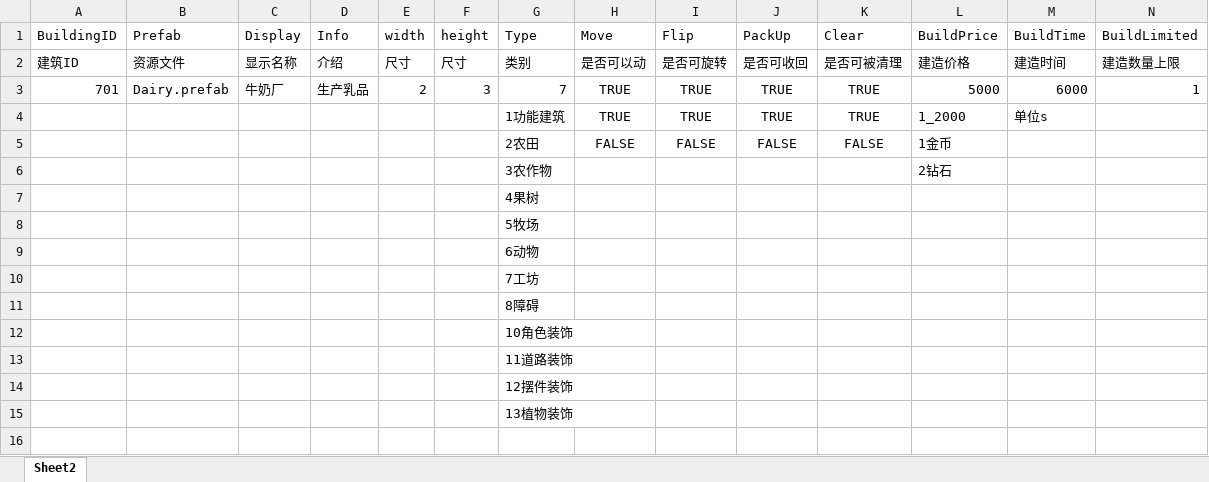
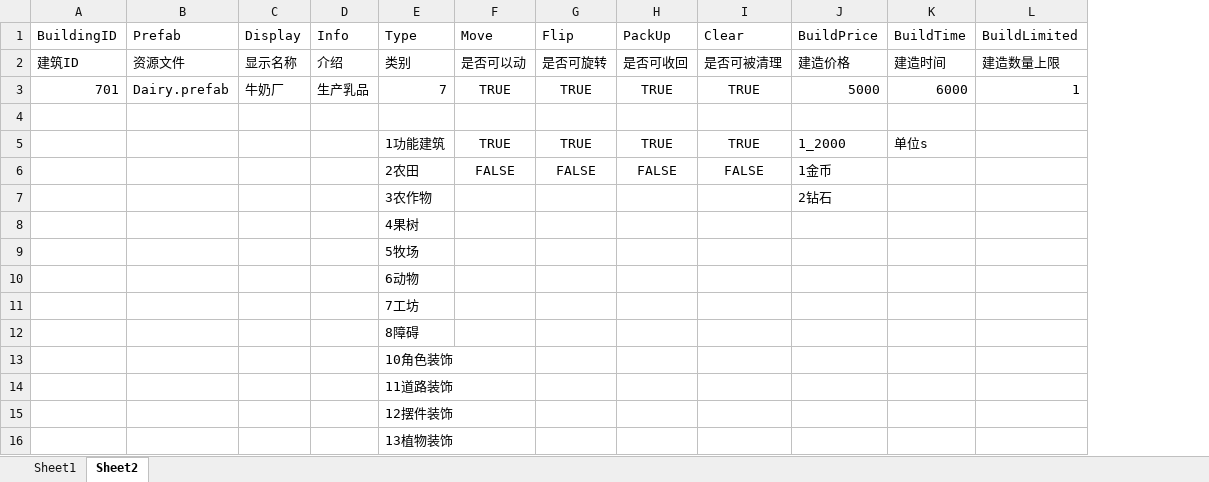
Before and after one commit to qingyu24/farmServer, an Excel workbook: farmServer/src/main/resources/config/Entity.xlsx, sheet Sheet2, drawn as a sheet; only a part is shown; values as stored, in another font and other column widths than the file's, no borders; removed rows and columns are numbered as before the commit, all else as after; rows hold the shown columns only; the diff names each change by its address in the sheet, - before the commit and + after, or states it on an @@ line.

```diff
--- a/farmServer/src/main/resources/config/Entity.xlsx (sheet Sheet2)
+++ b/farmServer/src/main/resources/config/Entity.xlsx (sheet Sheet2)
+sheet tab: Sheet1
-column E, rows 1-3: width | 尺寸 | 2
-column F, rows 1-3: height | 尺寸 | 3
+row 4: (empty)
```
Also changed, not shown: farmServer/src/main/resources/config/Craft.xlsx, farmServer/src/main/resources/config/Item.xlsx, 31 other files.
